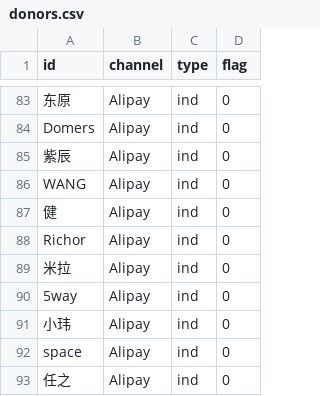
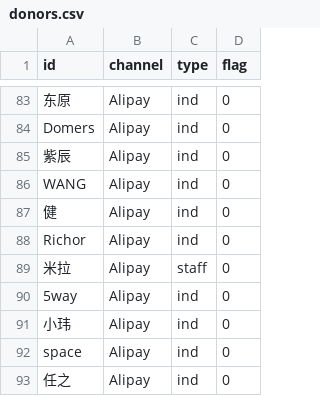
Before and after one commit to realfish/typedraw, a CSV file: archive/typedraw-4/csv/donors.csv, drawn as a sheet; only a part is shown, gaps mark what is left out.

Commit message:
Deploy: Fix TypeDraw #4 archive

```diff
--- a/archive/typedraw-4/csv/donors.csv
+++ b/archive/typedraw-4/csv/donors.csv
@@ -88,3 +88,3 @@ WANG,Alipay,ind,0
 Richor,Alipay,ind,0
-米拉,Alipay,ind,0
+米拉,Alipay,staff,0
 5way,Alipay,ind,0
```
Also changed, not shown: csv/donors.csv.
